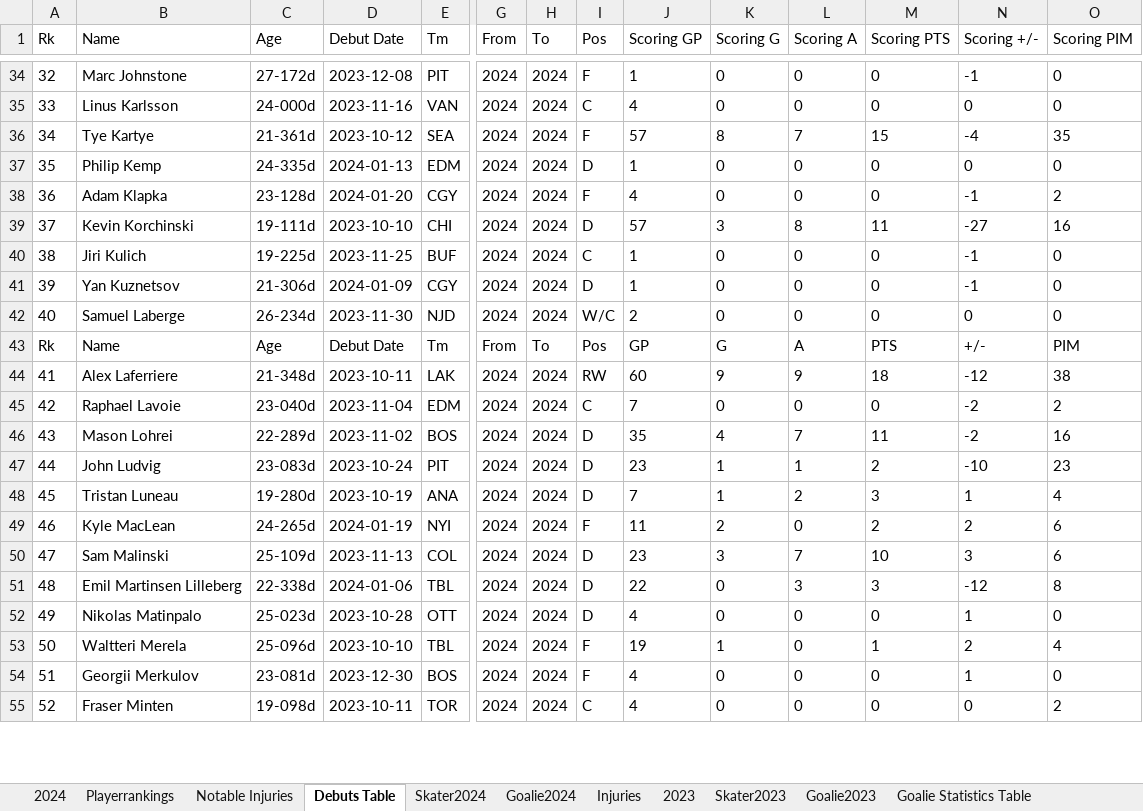
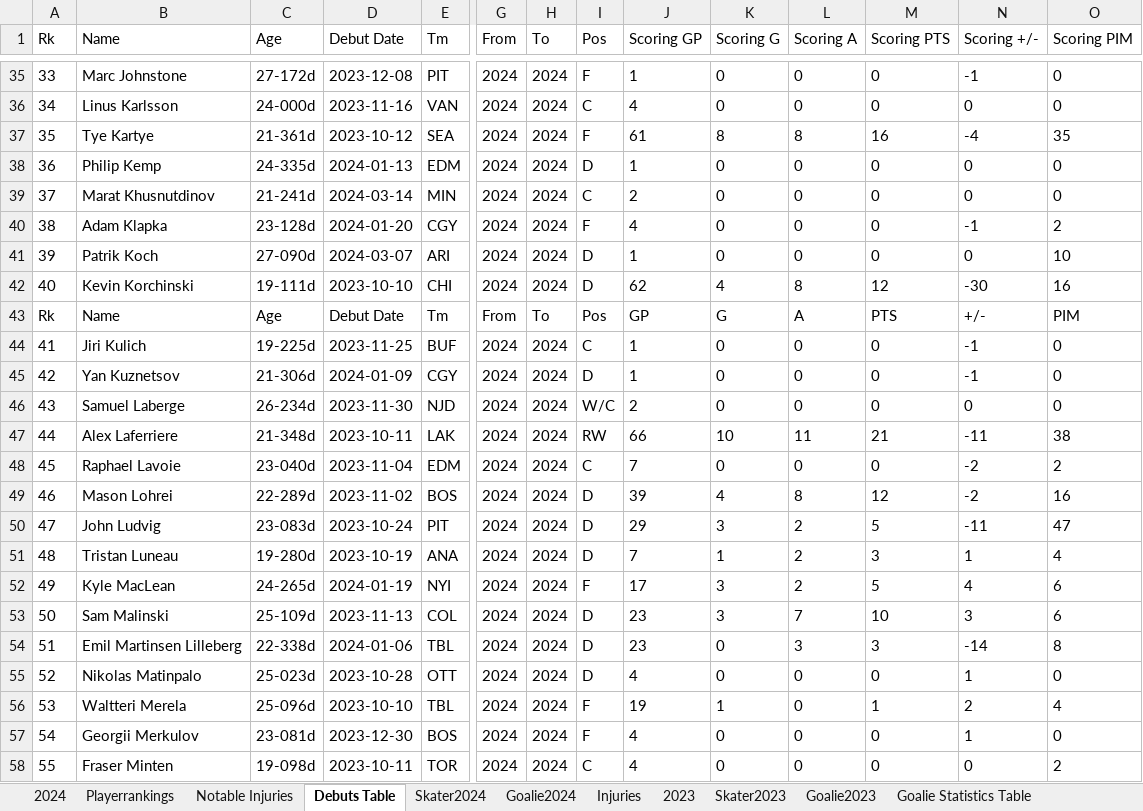
Before and after one commit to TeslaTruther/Hockey-Model, an Excel workbook: nhlgar.xlsx, sheet Debuts Table, drawn as a sheet; only a part is shown, gaps mark what is left out; values as stored, in another font and other column widths than the file's, no borders; table styles not drawn; addresses are those after the commit; rows hold the shown columns only; the diff covers the shown part only; the diff names each change by its address in the sheet, - before the commit and + after, or states it on an @@ line.

```diff
--- a/nhlgar.xlsx (sheet Debuts Table)
+++ b/nhlgar.xlsx (sheet Debuts Table)
@@ column A (Rk) renumbered from row 16 down @@
-J37 (Scoring GP): 57
+J37 (Scoring GP): 61
-L37 (Scoring A): 7
+L37 (Scoring A): 8
-M37 (Scoring PTS): 15
+M37 (Scoring PTS): 16
+row 39: 37 | Marat Khusnutdinov | 21-241d | 2024-03-14 | MIN | 2024 | 2024 | C | 2 | 0 | 0 | 0 | 0 | 0
+row 41: 39 | Patrik Koch | 27-090d | 2024-03-07 | ARI | 2024 | 2024 | D | 1 | 0 | 0 | 0 | 0 | 10
-J42 (Scoring GP): 57
+J42 (Scoring GP): 62
-K42 (Scoring G): 3
+K42 (Scoring G): 4
-M42 (Scoring PTS): 11
+M42 (Scoring PTS): 12
-N42 (Scoring +/-): -27
+N42 (Scoring +/-): -30
-J47 (Scoring GP): 60
+J47 (Scoring GP): 66
-K47 (Scoring G): 9
+K47 (Scoring G): 10
-L47 (Scoring A): 9
+L47 (Scoring A): 11
-M47 (Scoring PTS): 18
+M47 (Scoring PTS): 21
-N47 (Scoring +/-): -12
+N47 (Scoring +/-): -11
-J49 (Scoring GP): 35
+J49 (Scoring GP): 39
-L49 (Scoring A): 7
+L49 (Scoring A): 8
-M49 (Scoring PTS): 11
+M49 (Scoring PTS): 12
-J50 (Scoring GP): 23
+J50 (Scoring GP): 29
-K50 (Scoring G): 1
+K50 (Scoring G): 3
-L50 (Scoring A): 1
+L50 (Scoring A): 2
-M50 (Scoring PTS): 2
+M50 (Scoring PTS): 5
-N50 (Scoring +/-): -10
+N50 (Scoring +/-): -11
-O50 (Scoring PIM): 23
+O50 (Scoring PIM): 47
-J52 (Scoring GP): 11
+J52 (Scoring GP): 17
-K52 (Scoring G): 2
+K52 (Scoring G): 3
-L52 (Scoring A): 0
+L52 (Scoring A): 2
-M52 (Scoring PTS): 2
+M52 (Scoring PTS): 5
-N52 (Scoring +/-): 2
+N52 (Scoring +/-): 4
-J54 (Scoring GP): 22
+J54 (Scoring GP): 23
-N54 (Scoring +/-): -12
+N54 (Scoring +/-): -14
```
Also changed, not shown: 3 added rows, 3 moved rows and 94 edited cells elsewhere in this sheet, sheet Skater Statistics Table, sheet Goalie Statistics Table, sheet Injuries, sheet Skater2024, sheet 2024, sheet Playerrankings, 2 more sheets, formulas that keep their value, hidden cells, 3 other files.
